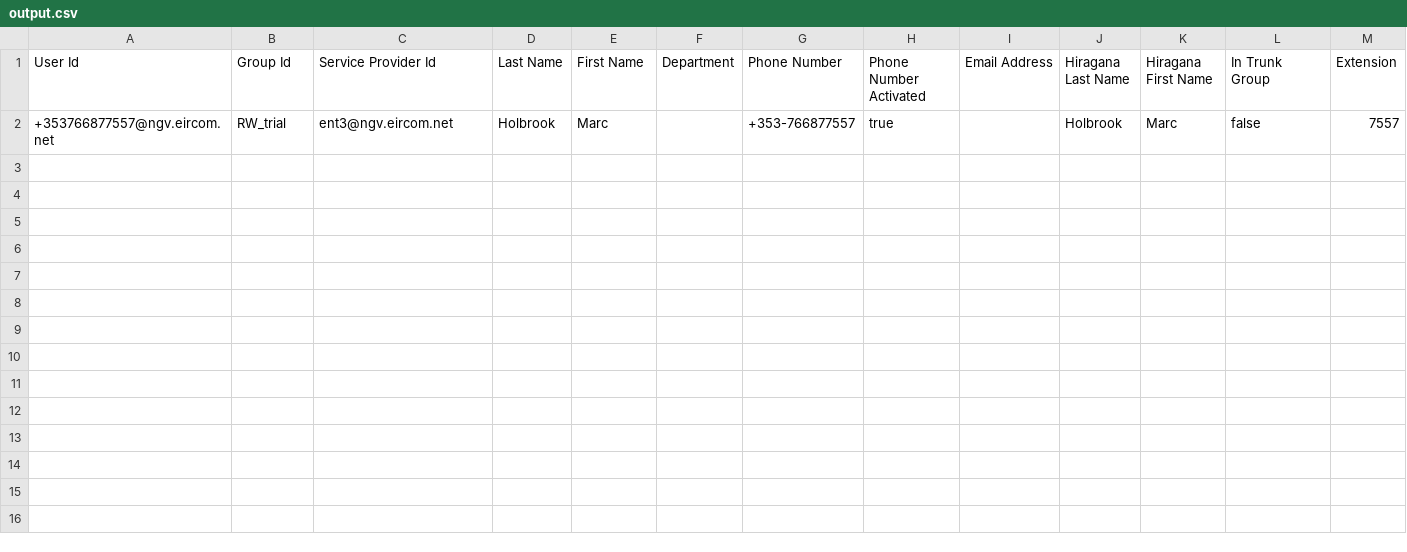
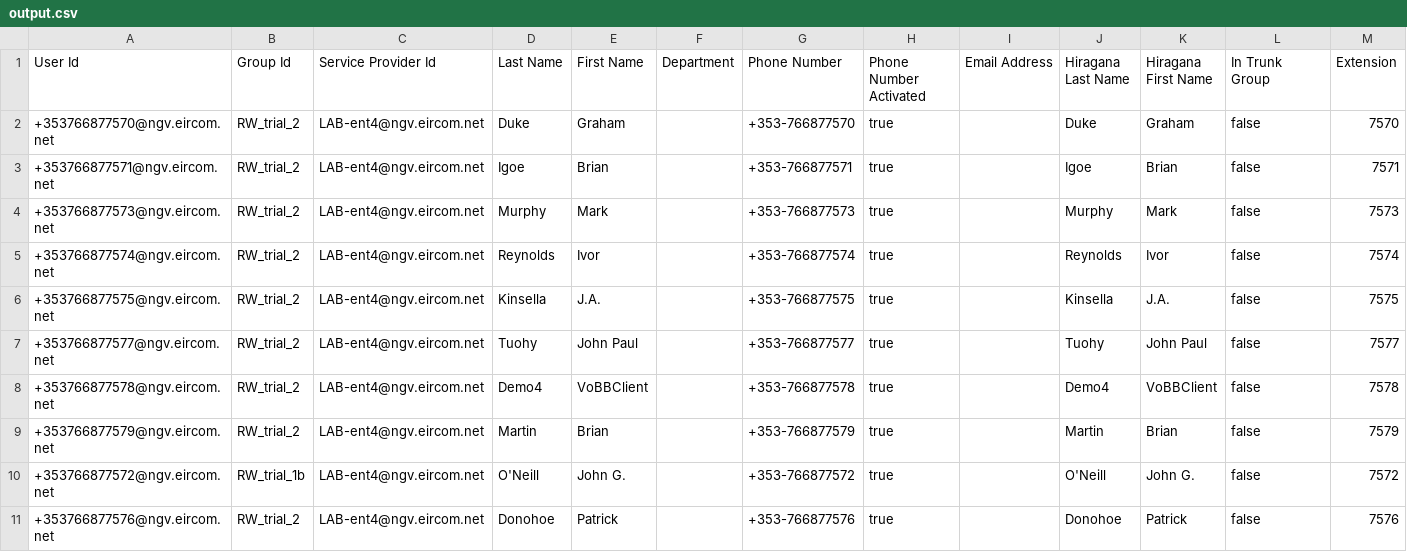
Before and after one commit to holbrookm/BW, a CSV file: output.csv, drawn as a sheet.

```diff
--- a/output.csv
+++ b/output.csv
@@ -1,2 +1,11 @@
 User Id,Group Id,Service Provider Id,Last Name,First Name,Department,Phone Number,Phone Number Activated,Email Address,Hiragana Last Name,Hiragana First Name,In Trunk Group,Extension
-+353766877557@ngv.eircom.net,RW_trial,ent3@ngv.eircom.net,Holbrook,Marc,,+353-766877557,true,,Holbrook,Marc,false,7557
++353766877570@ngv.eircom.net,RW_trial_2,LAB-ent4@ngv.eircom.net,Duke,Graham,,+353-766877570,true,,Duke,Graham,false,7570
++353766877571@ngv.eircom.net,RW_trial_2,LAB-ent4@ngv.eircom.net,Igoe,Brian,,+353-766877571,true,,Igoe,Brian,false,7571
++353766877573@ngv.eircom.net,RW_trial_2,LAB-ent4@ngv.eircom.net,Murphy,Mark,,+353-766877573,true,,Murphy,Mark,false,7573
++353766877574@ngv.eircom.net,RW_trial_2,LAB-ent4@ngv.eircom.net,Reynolds,Ivor,,+353-766877574,true,,Reynolds,Ivor,false,7574
++353766877575@ngv.eircom.net,RW_trial_2,LAB-ent4@ngv.eircom.net,Kinsella,J.A.,,+353-766877575,true,,Kinsella,J.A.,false,7575
++353766877577@ngv.eircom.net,RW_trial_2,LAB-ent4@ngv.eircom.net,Tuohy,John Paul,,+353-766877577,true,,Tuohy,John Paul,false,7577
++353766877578@ngv.eircom.net,RW_trial_2,LAB-ent4@ngv.eircom.net,Demo4,VoBBClient,,+353-766877578,true,,Demo4,VoBBClient,false,7578
++353766877579@ngv.eircom.net,RW_trial_2,LAB-ent4@ngv.eircom.net,Martin,Brian,,+353-766877579,true,,Martin,Brian,false,7579
++353766877572@ngv.eircom.net,RW_trial_1b,LAB-ent4@ngv.eircom.net,O'Neill,John G.,,+353-766877572,true,,O'Neill,John G.,false,7572
++353766877576@ngv.eircom.net,RW_trial_2,LAB-ent4@ngv.eircom.net,Donohoe,Patrick,,+353-766877576,true,,Donohoe,Patrick,false,7576
```
Also changed, not shown: 9 other files.
